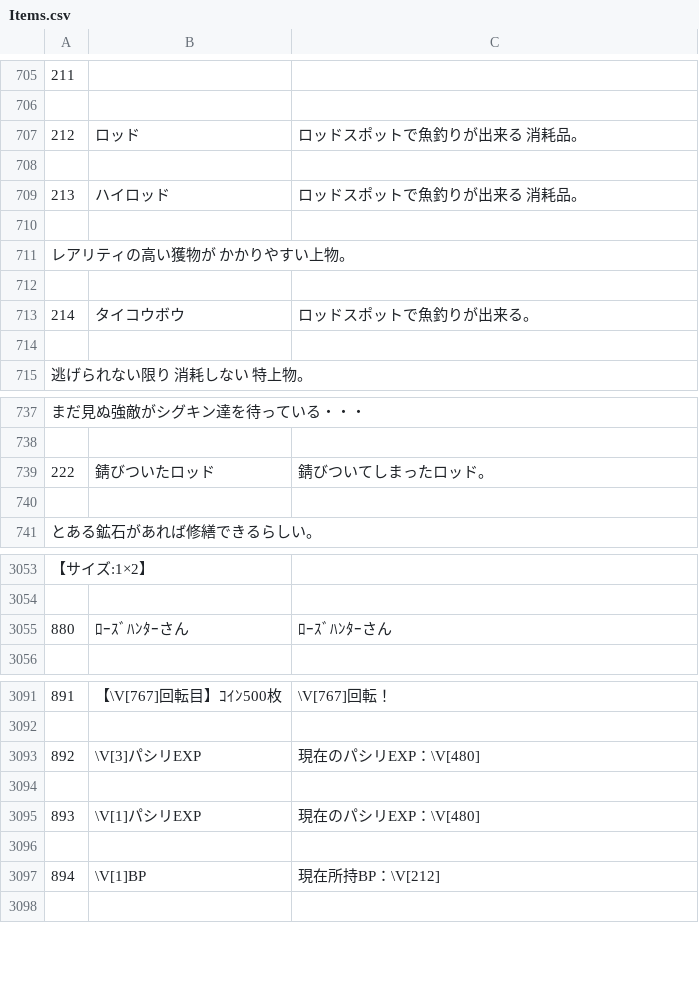
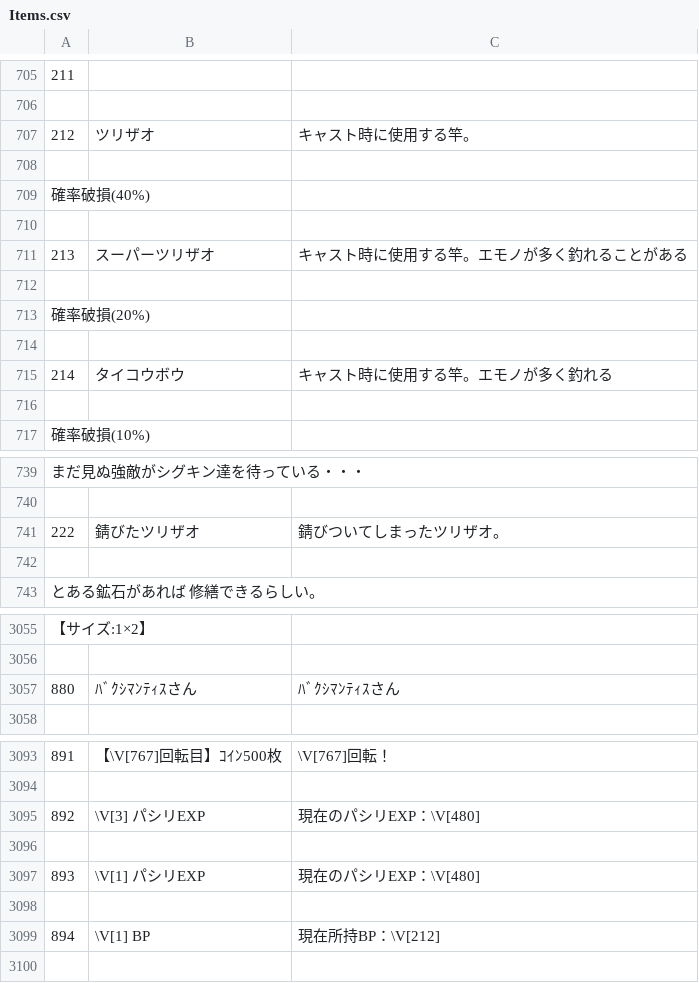
Before and after one commit to CorySpools/mo4_translation_station_test_project, a CSV file: Items.csv, drawn as a sheet; only a part is shown, gaps mark what is left out; removed rows and columns are numbered as before the commit, all else as after; the diff covers the shown part only; the diff names each change by its address in the sheet, - before the commit and + after, or states it on an @@ line.

```diff
--- a/Items.csv
+++ b/Items.csv
@@ column A renumbered from row 463 down @@
+row 707: 212 | ツリザオ | キャスト時に使用する竿。
-row 708: 212 | ロッド | ロッドスポットで魚釣りが出来る 消耗品。
+row 708: (empty)
-row 710: 213 | ハイロッド | ロッドスポットで魚釣りが出来る 消耗品。
+row 710: (empty)
-row 711: (empty)
+row 711: 213 | スーパーツリザオ | キャスト時に使用する竿。エモノが多く釣れることがある
+row 714: (empty)
-C715: ロッドスポットで魚釣りが出来る。
+C715: キャスト時に使用する竿。エモノが多く釣れる
-row 739: 222 | 錆びついたロッド | 錆びついてしまったロッド。
+row 741: 222 | 錆びたツリザオ | 錆びついてしまったツリザオ。
-row 3055: 880 | ﾛｰｽﾞﾊﾝﾀｰさん | ﾛｰｽﾞﾊﾝﾀｰさん
+row 3057: 880 | ﾊﾞｸｼﾏﾝﾃｨｽさん | ﾊﾞｸｼﾏﾝﾃｨｽさん
-B3095: \V[3]パシリEXP
+B3095: \V[3] パシリEXP
-B3097: \V[1]パシリEXP
+B3097: \V[1] パシリEXP
-B3099: \V[1]BP
+B3099: \V[1] BP
```
Also changed, not shown: 70 added rows and 7 edited cells elsewhere in this file, Actors.csv, Armors.csv, 5 other files.
